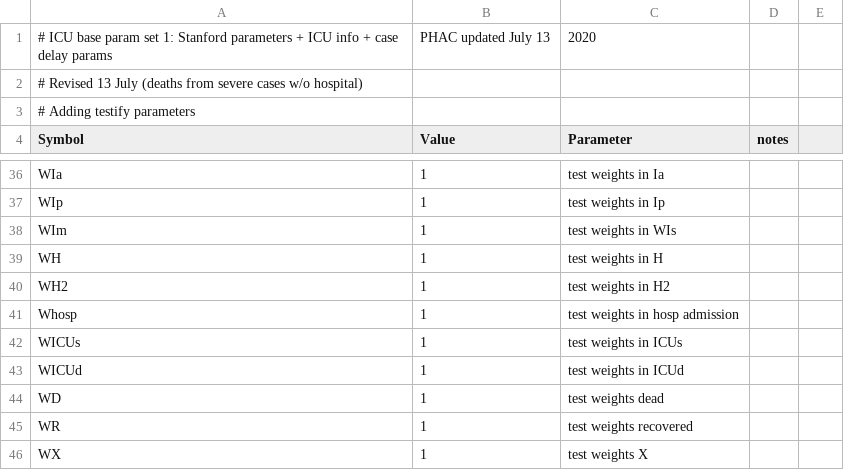
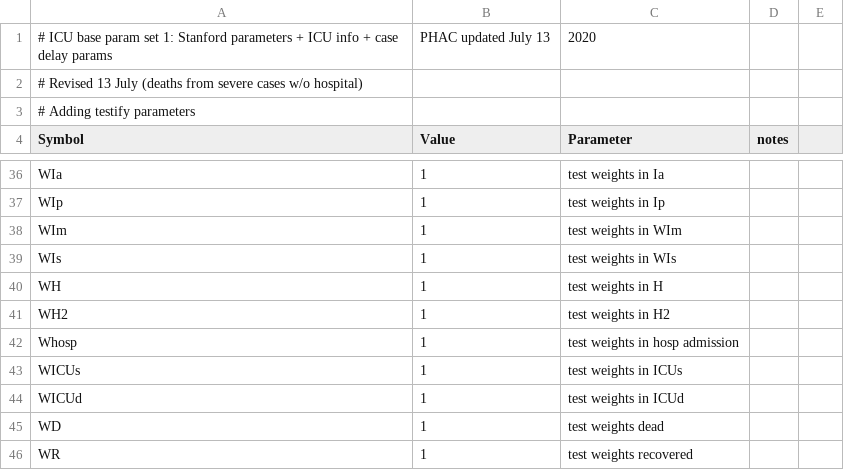
Before and after one commit to mac-theobio/McMasterPandemic, a CSV file: inst/params/PHAC_testify.csv, drawn as a sheet; only a part is shown, gaps mark what is left out; the shorter side is filled out with more unchanged rows.

Commit message:
adding testify functions

```diff
--- a/inst/params/PHAC_testify.csv
+++ b/inst/params/PHAC_testify.csv
@@ -37,3 +37,4 @@ WIa,1, test weights in Ia,,,
 WIp,1, test weights in Ip,,,
-WIm,1, test weights in WIs,,,
+WIm,1, test weights in WIm,,,
+WIs,1, test weights in WIs,,,
 WH,1, test weights in H,,,
```
Also changed, not shown: 2 other files.
